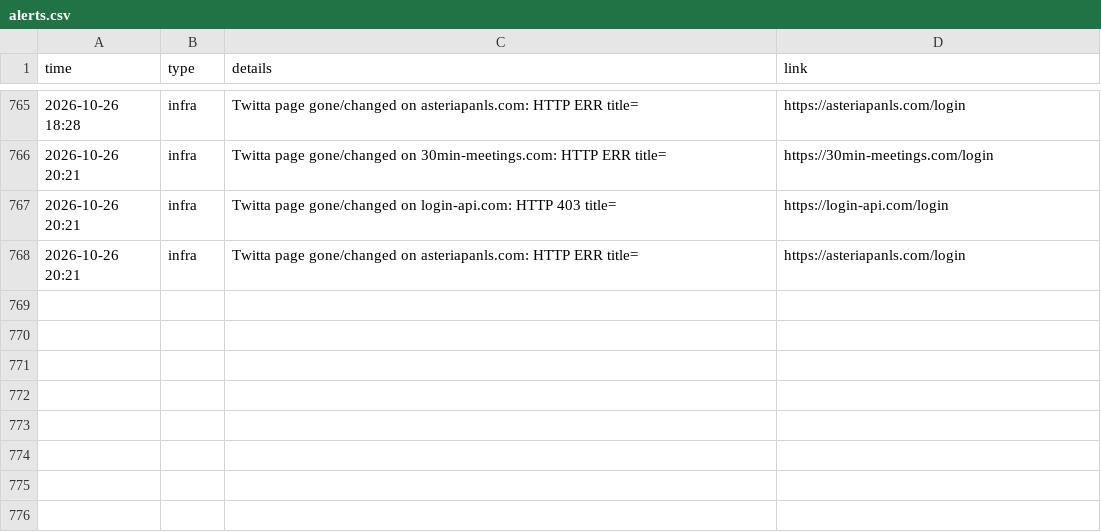
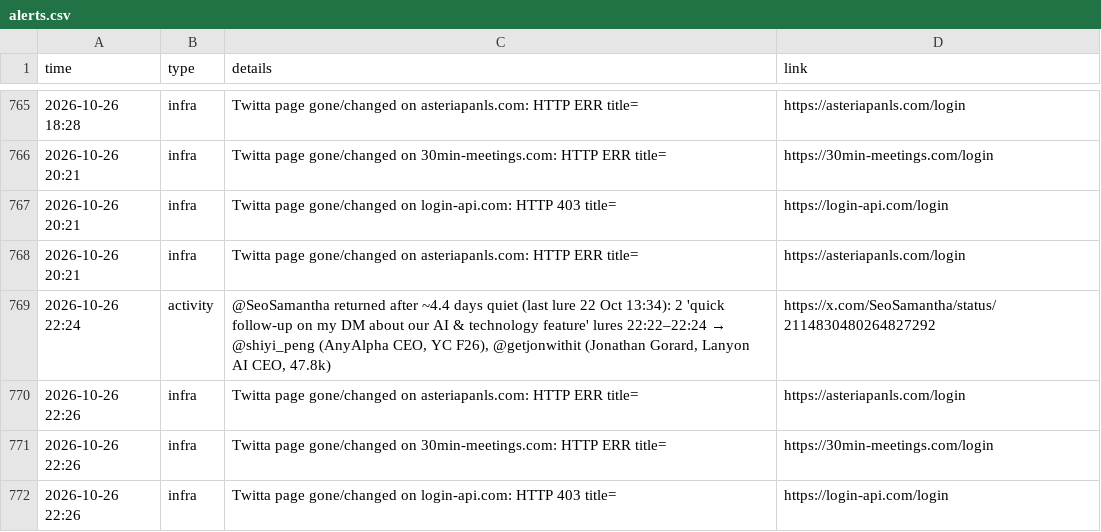
Before and after one commit to Dutchosintguy/X-phising-campaign-monitor, a CSV file: data/alerts.csv, drawn as a sheet; only a part is shown, gaps mark what is left out; the diff names each change by its address in the sheet, - before the commit and + after, or states it on an @@ line.

```diff
--- a/data/alerts.csv
+++ b/data/alerts.csv
+row 769: 2026-10-26 22:24 | activity | @SeoSamantha returned after ~4.4 days quiet (last lure 22 Oct 13:34): 2 'quick follow-up on my DM about our AI & technology feature' lures 22:22–22:24 → @shiyi_peng (AnyAlpha CEO, YC F26), @getjonwithit (Jonathan Gorard, Lanyon AI CEO, 47.8k) | https://x.com/SeoSamantha/status/2114830480264827292
+row 770: 2026-10-26 22:26 | infra | Twitta page gone/changed on asteriapanls.com: HTTP ERR title= | https://asteriapanls.com/login
+row 771: 2026-10-26 22:26 | infra | Twitta page gone/changed on 30min-meetings.com: HTTP ERR title= | https://30min-meetings.com/login
+row 772: 2026-10-26 22:26 | infra | Twitta page gone/changed on login-api.com: HTTP 403 title= | https://login-api.com/login
```
Also changed, not shown: data/calendly_watch.csv, data/heartbeat.csv, 9 other files.
